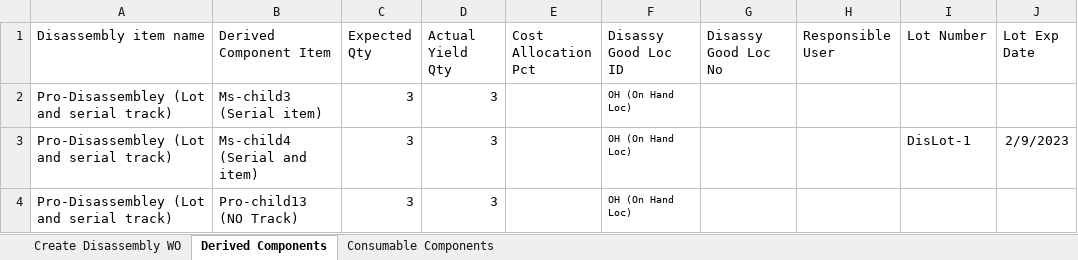
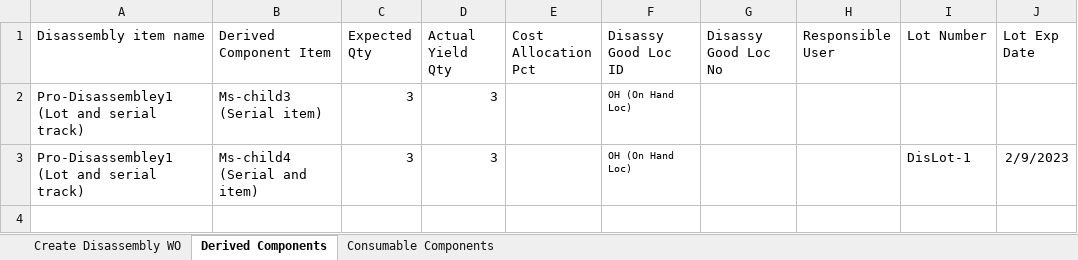
Before and after one commit to msuryawanshi20/ParallelExecution, an Excel workbook: templates/AutomationOrg/RSTK-9618-Derived Component Receipt.xlsx, sheet Derived Components, drawn as a sheet; values as stored, in another font and other column widths than the file's, no borders; the diff names each change by its address in the sheet, - before the commit and + after, or states it on an @@ line.

Commit message:
Template Changes

```diff
--- a/templates/AutomationOrg/RSTK-9618-Derived Component Receipt.xlsx (sheet Derived Components)
+++ b/templates/AutomationOrg/RSTK-9618-Derived Component Receipt.xlsx (sheet Derived Components)
-A2:A3 (Disassembly item name): Pro-Disassembley (Lot and serial track)
+A2:A3 (Disassembly item name): Pro-Disassembley1 (Lot and serial track)
-row 4: Pro-Disassembley (Lot and serial track) | Pro-child13 (NO Track) | 3 | 3 |  | OH (On Hand Loc)
```
Also changed, not shown: sheet Consumable Components, sheet Create Disassembly WO.
